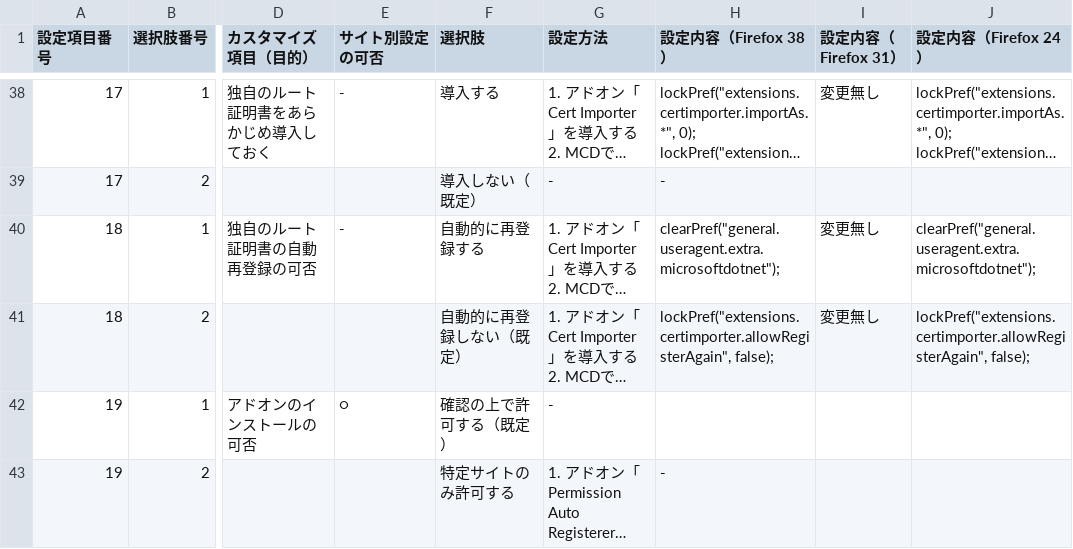
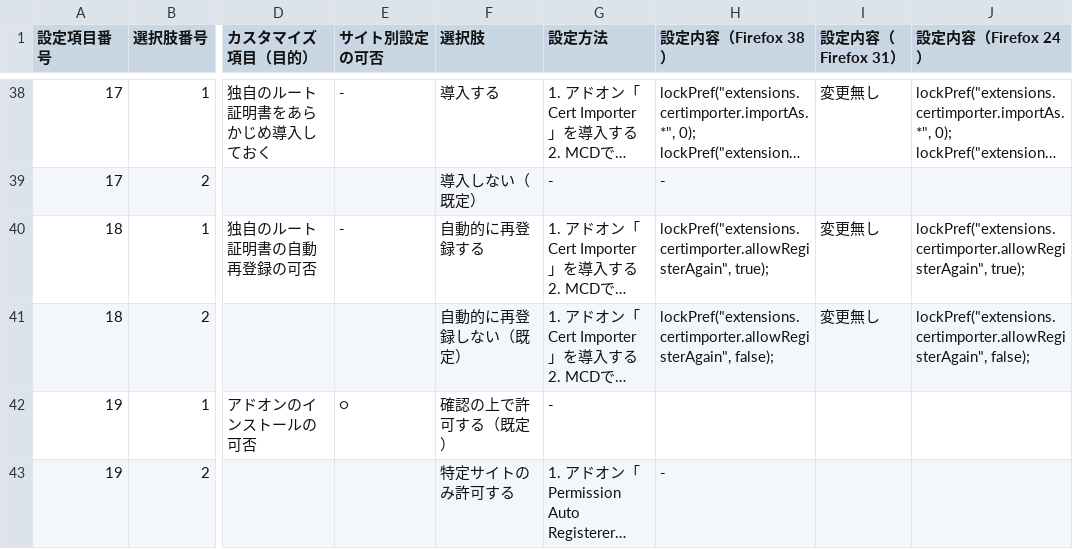
Before and after one commit to isabella232/firefox-support-common, a CSV file: configuration-sheets/constumize-item-list.csv, drawn as a sheet; only a part is shown, gaps mark what is left out; long unchanged cells end in …; the diff names each change by its address in the sheet, - before the commit and + after, or states it on an @@ line.

Commit message:
Fix wrong configuration for re-registeration of cert files

```diff
--- a/configuration-sheets/constumize-item-list.csv
+++ b/configuration-sheets/constumize-item-list.csv
-H40 (設定内容（Firefox 38）): clearPref("general.useragent.extra.microsoftdotnet");
+H40 (設定内容（Firefox 38）): lockPref("extensions.certimporter.allowRegisterAgain", true);
-J40 (設定内容（Firefox 24）): clearPref("general.useragent.extra.microsoftdotnet");
+J40 (設定内容（Firefox 24）): lockPref("extensions.certimporter.allowRegisterAgain", true);
```
